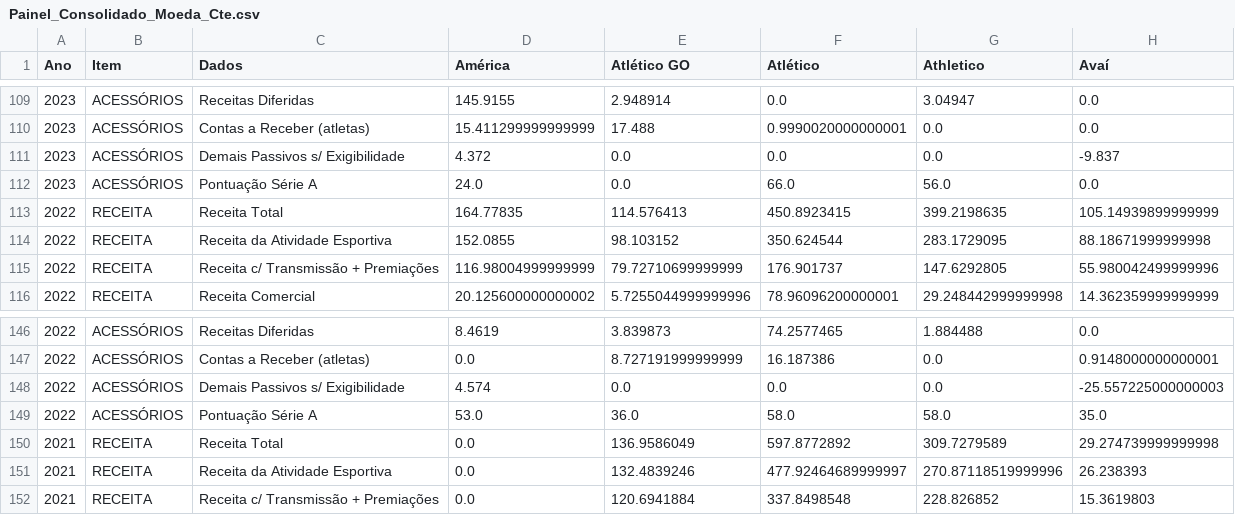
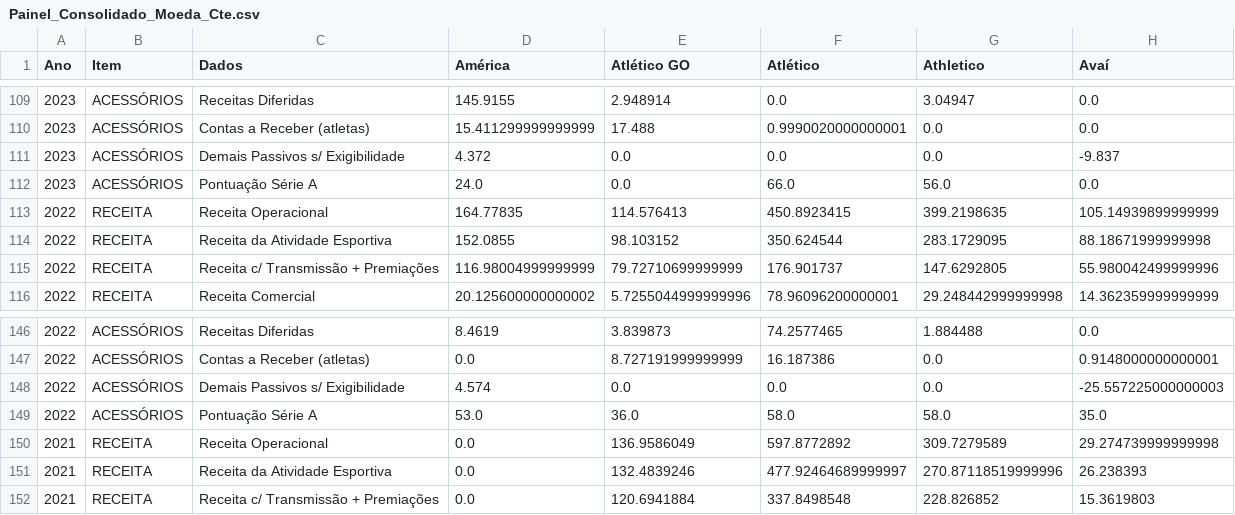
Before and after one commit to JAmerico1898/football-clubs-financials, a CSV file: public/data/Painel_Consolidado_Moeda_Cte.csv, drawn as a sheet; only a part is shown, gaps mark what is left out; the diff covers the shown part only; the diff names each change by its address in the sheet, - before the commit and + after, or states it on an @@ line.

```diff
--- a/public/data/Painel_Consolidado_Moeda_Cte.csv
+++ b/public/data/Painel_Consolidado_Moeda_Cte.csv
-C113 (Dados): Receita Total
+C113 (Dados): Receita Operacional
-C150 (Dados): Receita Total
+C150 (Dados): Receita Operacional
```
Also changed, not shown: 54 edited cells elsewhere in this file, public/data/Evolução_Liga.csv, public/data/desigualdade.csv, 8 other files.
